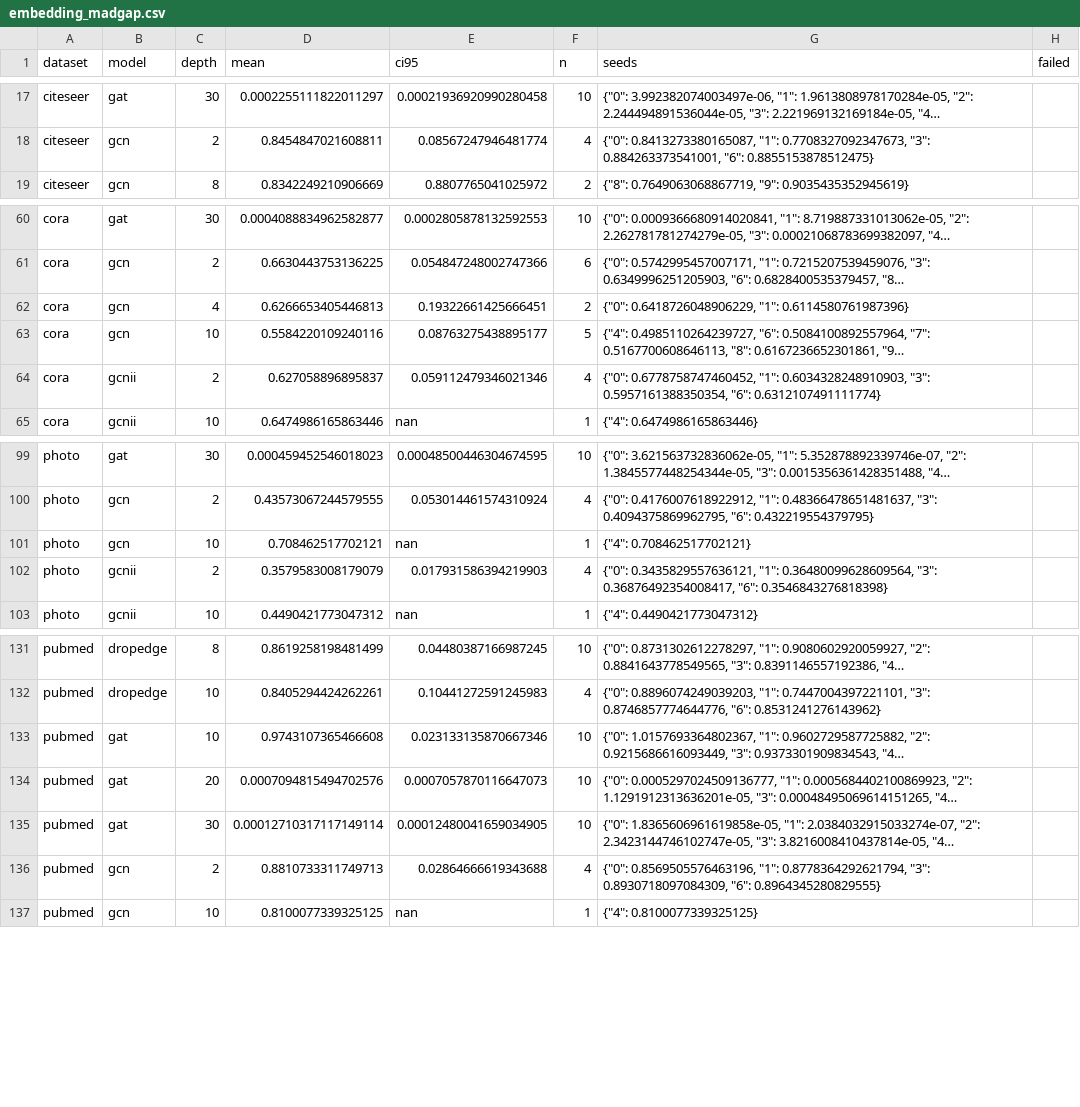
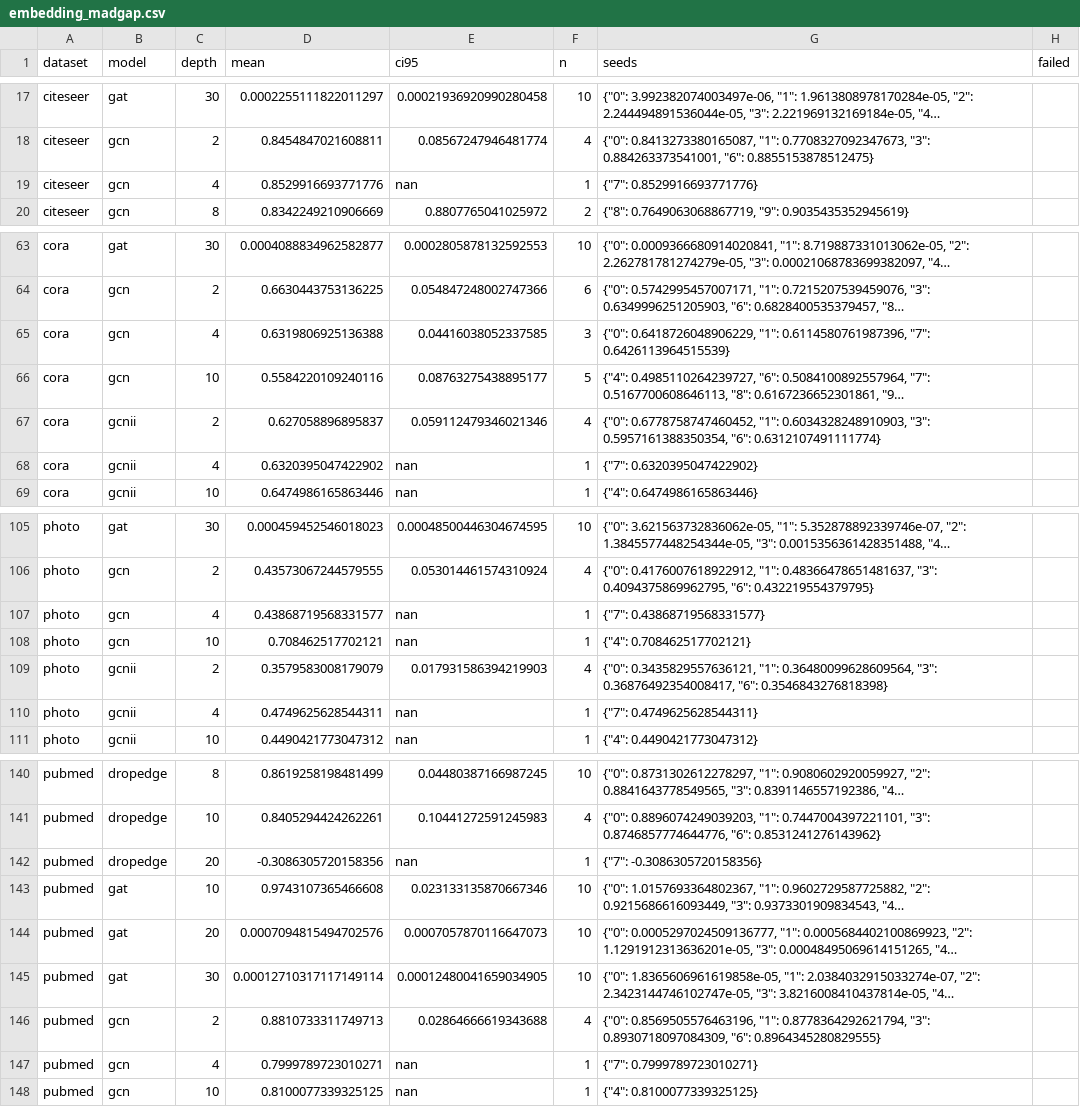
Before and after one commit to VKHS/n-HDP-GNN, a CSV file: results/table3_semi/embedding_madgap.csv, drawn as a sheet; only a part is shown, gaps mark what is left out; long unchanged cells end in …; addresses are those after the commit; the diff covers the shown part only; the diff names each change by its address in the sheet, - before the commit and + after, or states it on an @@ line.

```diff
--- a/results/table3_semi/embedding_madgap.csv
+++ b/results/table3_semi/embedding_madgap.csv
+row 19: citeseer | gcn | 4 | 0.8529916693771776 | nan | 1 | {"7": 0.8529916693771776}
-D65 (mean): 0.6266653405446813
+D65 (mean): 0.6319806925136388
-E65 (ci95): 0.19322661425666451
+E65 (ci95): 0.04416038052337585
-F65 (n): 2
+F65 (n): 3
-G65 (seeds): …0.6418726048906229, "1": 0.6114580761987396}
+G65 (seeds): …0.6418726048906229, "1": 0.6114580761987396, "7": 0.6426113964515539}
+row 68: cora | gcnii | 4 | 0.6320395047422902 | nan | 1 | {"7": 0.6320395047422902}
+row 107: photo | gcn | 4 | 0.43868719568331577 | nan | 1 | {"7": 0.43868719568331577}
+row 110: photo | gcnii | 4 | 0.4749625628544311 | nan | 1 | {"7": 0.4749625628544311}
+row 142: pubmed | dropedge | 20 | -0.3086305720158356 | nan | 1 | {"7": -0.3086305720158356}
+row 147: pubmed | gcn | 4 | 0.7999789723010271 | nan | 1 | {"7": 0.7999789723010271}
```
Also changed, not shown: 6 added rows and 4 edited cells elsewhere in this file, results/table3_semi/embedding_centroid_gap.csv, results/table3_semi/peak_rss_mb.csv, 5 other files.
